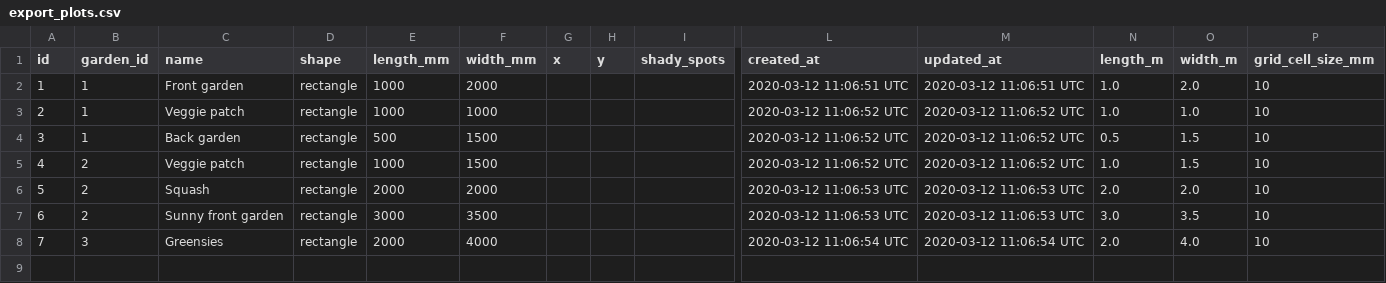
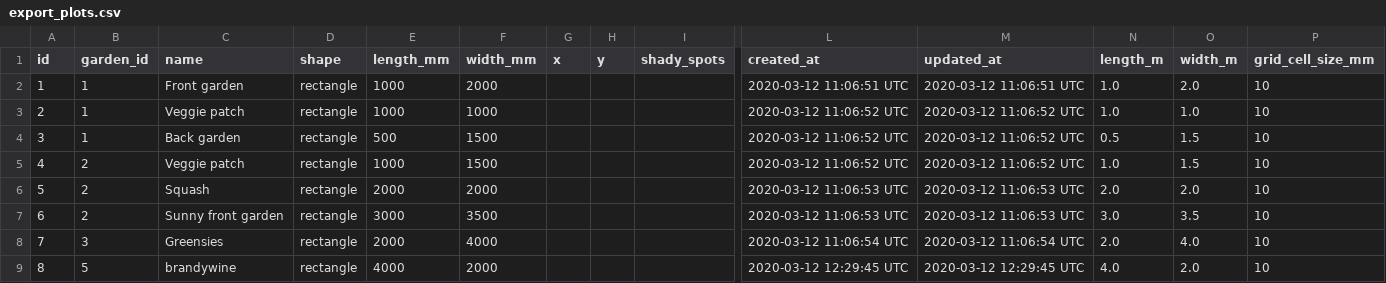
Before and after one commit to jscouller09/green-thumb, a CSV file: db/export_plots.csv, drawn as a sheet; only a part is shown, gaps mark what is left out; rows hold the shown columns only; the diff names each change by its address in the sheet, - before the commit and + after, or states it on an @@ line.

```diff
--- a/db/export_plots.csv
+++ b/db/export_plots.csv
+row 9: 8 | 5 | brandywine | rectangle | 4000 | 2000 |  |  |  | 2020-03-12 12:29:45 UTC | 2020-03-12 12:29:45 UTC | 4.0 | 2.0 | 10
```
Also changed, not shown: db/export_gardens.csv, db/export_measurements.csv, 12 other files.
